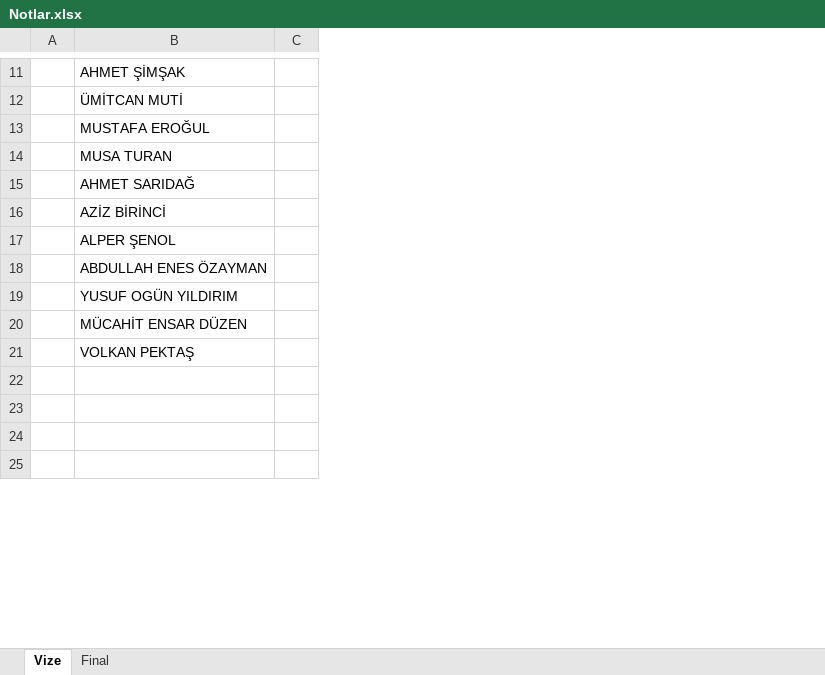
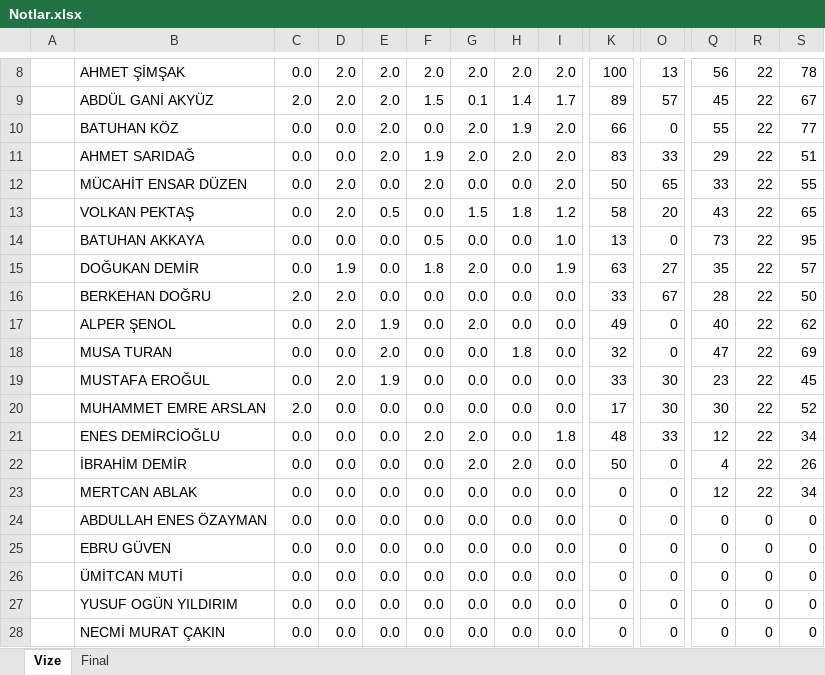
Before and after one commit to ozkansari/MyCourses, an Excel workbook: AdvancedJava/_docs/Notlar.xlsx, sheet Vize, drawn as a sheet; only a part is shown, gaps mark what is left out; values as stored, in another font and other column widths than the file's, no cell formats; conditional formats and table styles not drawn; removed rows and columns are numbered as before the commit, all else as after; rows hold the shown columns only; the diff covers the shown part only; the diff names each change by its address in the sheet, - before the commit and + after, or states it on an @@ line.

Commit message:
ileri java notlar

```diff
--- a/AdvancedJava/_docs/Notlar.xlsx (sheet Vize)
+++ b/AdvancedJava/_docs/Notlar.xlsx (sheet Vize)
+column D, row 8: 2.0; rows 10-11: 0.0 | 0.0; row 14: 0.0; row 17: 2.0; row 24: 0.0; rows 27-28: 0.0 | 0.0
+column E, row 8: 2.0; rows 10-11: 2.0 | 2.0; row 14: 0.0; row 17: 1.9; row 24: 0.0; rows 27-28: 0.0 | 0.0
+column F, row 8: 2.0; rows 10-11: 0.0 | 1.9; row 14: 0.5; row 17: 0.0; row 24: 0.0; rows 27-28: 0.0 | 0.0
+column G, row 8: 2.0; rows 10-11: 2.0 | 2.0; row 14: 0.0; row 17: 2.0; row 24: 0.0; rows 27-28: 0.0 | 0.0
+column H, row 8: 2.0; rows 10-11: 1.9 | 2.0; row 14: 0.0; row 17: 0.0; row 24: 0.0; rows 27-28: 0.0 | 0.0
+column I, row 8: 2.0; rows 10-11: 2.0 | 2.0; row 14: 1.0; row 17: 0.0; row 24: 0.0; rows 27-28: 0.0 | 0.0
+column K, row 8: 100; rows 10-11: 66 | 83; row 14: 13; row 17: 49; row 24: 0; rows 27-28: 0 | 0
+column O, row 8: 13; rows 10-11: 0 | 33; row 14: 0; row 17: 0; row 24: 0; rows 27-28: 0 | 0
+column Q, row 8: 56; rows 10-11: 55 | 29; row 14: 73; row 17: 40; row 24: 0; rows 27-28: 0 | 0
+column R, row 8: 22; rows 10-11: 22 | 22; row 14: 22; row 17: 22; row 24: 0; rows 27-28: 0 | 0
+column S, row 8: 78; rows 10-11: 77 | 51; row 14: 95; row 17: 62; row 24: 0; rows 27-28: 0 | 0
-C8: (empty)
+C8: 0.0
-row 12:  | ÜMİTCAN MUTİ
-row 13:  | MUSTAFA EROĞUL
+row 9:  | ABDÜL GANİ AKYÜZ | 2.0 | 2.0 | 2.0 | 1.5 | 0.1 | 1.4 | 1.7 | 89 | 57 | 45 | 22 | 67
-B10: MUSA TURAN
+B10: BATUHAN KÖZ
-C10:C11: (empty)
+C10:C11: 0.0
+row 12:  | MÜCAHİT ENSAR DÜZEN | 0.0 | 2.0 | 0.0 | 2.0 | 0.0 | 0.0 | 2.0 | 50 | 65 | 33 | 22 | 55
+row 13:  | VOLKAN PEKTAŞ | 0.0 | 2.0 | 0.5 | 0.0 | 1.5 | 1.8 | 1.2 | 58 | 20 | 43 | 22 | 65
-B14: AZİZ BİRİNCİ
+B14: BATUHAN AKKAYA
-C14: (empty)
+C14: 0.0
+row 15:  | DOĞUKAN DEMİR | 0.0 | 1.9 | 0.0 | 1.8 | 2.0 | 0.0 | 1.9 | 63 | 27 | 35 | 22 | 57
+row 16:  | BERKEHAN DOĞRU | 2.0 | 2.0 | 0.0 | 0.0 | 0.0 | 0.0 | 0.0 | 33 | 67 | 28 | 22 | 50
-C17: (empty)
+C17: 0.0
+row 18:  | MUSA TURAN | 0.0 | 0.0 | 2.0 | 0.0 | 0.0 | 1.8 | 0.0 | 32 | 0 | 47 | 22 | 69
+row 19:  | MUSTAFA EROĞUL | 0.0 | 2.0 | 1.9 | 0.0 | 0.0 | 0.0 | 0.0 | 33 | 30 | 23 | 22 | 45
+row 20:  | MUHAMMET EMRE ARSLAN | 2.0 | 0.0 | 0.0 | 0.0 | 0.0 | 0.0 | 0.0 | 17 | 30 | 30 | 22 | 52
+row 21:  | ENES DEMİRCİOĞLU | 0.0 | 0.0 | 0.0 | 2.0 | 2.0 | 0.0 | 1.8 | 48 | 33 | 12 | 22 | 34
+row 22:  | İBRAHİM DEMİR | 0.0 | 0.0 | 0.0 | 0.0 | 2.0 | 2.0 | 0.0 | 50 | 0 | 4 | 22 | 26
+row 23:  | MERTCAN ABLAK | 0.0 | 0.0 | 0.0 | 0.0 | 0.0 | 0.0 | 0.0 | 0 | 0 | 12 | 22 | 34
-C24: (empty)
+C24: 0.0
+row 25:  | EBRU GÜVEN | 0.0 | 0.0 | 0.0 | 0.0 | 0.0 | 0.0 | 0.0 | 0 | 0 | 0 | 0 | 0
+row 26:  | ÜMİTCAN MUTİ | 0.0 | 0.0 | 0.0 | 0.0 | 0.0 | 0.0 | 0.0 | 0 | 0 | 0 | 0 | 0
-C27:C28: (empty)
+C27:C28: 0.0
-B28: MÜCAHİT ENSAR DÜZEN
+B28: NECMİ MURAT ÇAKIN
-row 21:  | VOLKAN PEKTAŞ
-row 22: (empty)
-row 23: (empty)
-row 24: (empty)
-row 25: (empty)
```
Also changed, not shown: 3 added rows, 8 removed rows, 2 added columns, 7 removed columns and 15 edited cells elsewhere in this sheet, sheet Final, cell formats, formulas that keep their value, 4 other files.
